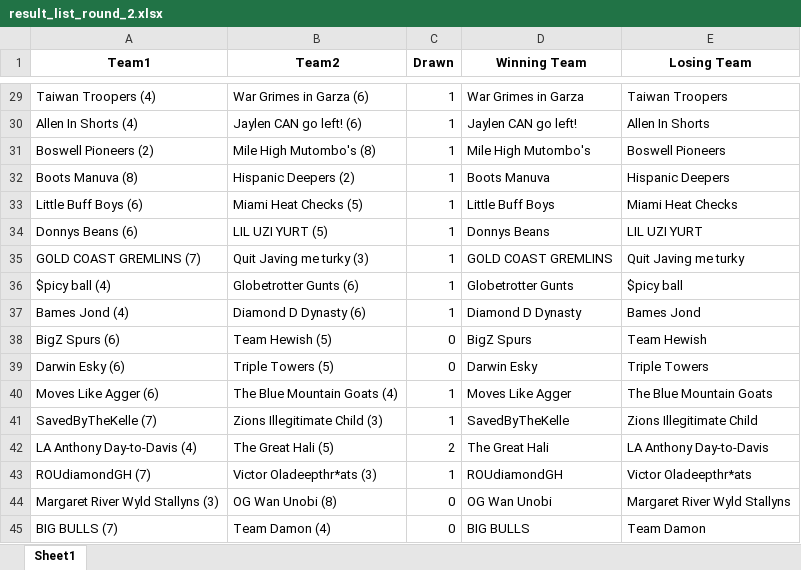
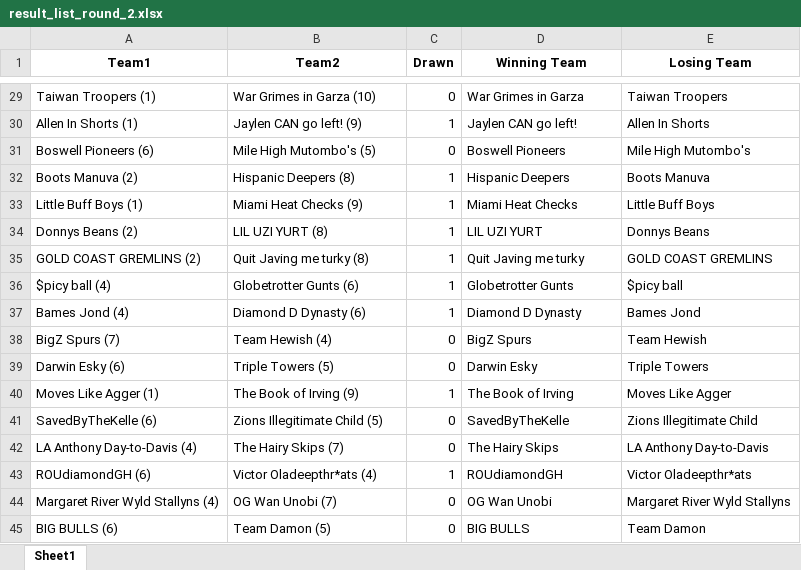
Before and after one commit to Feggla/ESPN_WEB, an Excel workbook: result_list_round_2.xlsx, sheet Sheet1, drawn as a sheet; only a part is shown, gaps mark what is left out; values as stored, in another font and other column widths than the file's, no borders; removed rows and columns are numbered as before the commit, all else as after; the diff covers the shown part only; the diff names each change by its address in the sheet, - before the commit and + after, or states it on an @@ line.

```diff
--- a/result_list_round_2.xlsx (sheet Sheet1)
+++ b/result_list_round_2.xlsx (sheet Sheet1)
-A29 (Team1): Taiwan Troopers (4)
+A29 (Team1): Taiwan Troopers (1)
-B29 (Team2): War Grimes in Garza (6)
+B29 (Team2): War Grimes in Garza (10)
-C29 (Drawn): 1
+C29 (Drawn): 0
-A30 (Team1): Allen In Shorts (4)
+A30 (Team1): Allen In Shorts (1)
-B30 (Team2): Jaylen CAN go left! (6)
+B30 (Team2): Jaylen CAN go left! (9)
-row 31: Boswell Pioneers (2) | Mile High Mutombo's (8) | 1 | Mile High Mutombo's | Boswell Pioneers
-row 32: Boots Manuva (8) | Hispanic Deepers (2) | 1 | Boots Manuva | Hispanic Deepers
-row 33: Little Buff Boys (6) | Miami Heat Checks (5) | 1 | Little Buff Boys | Miami Heat Checks
-row 34: Donnys Beans (6) | LIL UZI YURT (5) | 1 | Donnys Beans | LIL UZI YURT
-row 35: GOLD COAST GREMLINS (7) | Quit Javing me turky (3) | 1 | GOLD COAST GREMLINS | Quit Javing me turky
+row 31: Boswell Pioneers (6) | Mile High Mutombo's (5) | 0 | Boswell Pioneers | Mile High Mutombo's
+row 32: Boots Manuva (2) | Hispanic Deepers (8) | 1 | Hispanic Deepers | Boots Manuva
+row 33: Little Buff Boys (1) | Miami Heat Checks (9) | 1 | Miami Heat Checks | Little Buff Boys
+row 34: Donnys Beans (2) | LIL UZI YURT (8) | 1 | LIL UZI YURT | Donnys Beans
+row 35: GOLD COAST GREMLINS (2) | Quit Javing me turky (8) | 1 | Quit Javing me turky | GOLD COAST GREMLINS
-A38 (Team1): BigZ Spurs (6)
+A38 (Team1): BigZ Spurs (7)
-B38 (Team2): Team Hewish (5)
+B38 (Team2): Team Hewish (4)
-row 40: Moves Like Agger (6) | The Blue Mountain Goats (4) | 1 | Moves Like Agger | The Blue Mountain Goats
+row 40: Moves Like Agger (1) | The Book of Irving (9) | 1 | The Book of Irving | Moves Like Agger
-A41 (Team1): SavedByTheKelle (7)
+A41 (Team1): SavedByTheKelle (6)
-B41 (Team2): Zions Illegitimate Child (3)
+B41 (Team2): Zions Illegitimate Child (5)
-C41 (Drawn): 1
+C41 (Drawn): 0
-B42 (Team2): The Great Hali (5)
+B42 (Team2): The Hairy Skips (7)
-C42 (Drawn): 2
+C42 (Drawn): 0
-D42 (Winning Team): The Great Hali
+D42 (Winning Team): The Hairy Skips
-A43 (Team1): ROUdiamondGH (7)
+A43 (Team1): ROUdiamondGH (6)
-B43 (Team2): Victor Oladeepthr*ats (3)
+B43 (Team2): Victor Oladeepthr*ats (4)
-A44 (Team1): Margaret River Wyld Stallyns (3)
+A44 (Team1): Margaret River Wyld Stallyns (4)
-B44 (Team2): OG Wan Unobi (8)
+B44 (Team2): OG Wan Unobi (7)
-A45 (Team1): BIG BULLS (7)
+A45 (Team1): BIG BULLS (6)
-B45 (Team2): Team Damon (4)
+B45 (Team2): Team Damon (5)
```
Also changed, not shown: 17 added rows, 17 removed rows and 72 edited cells elsewhere in this sheet, 1 other file.
